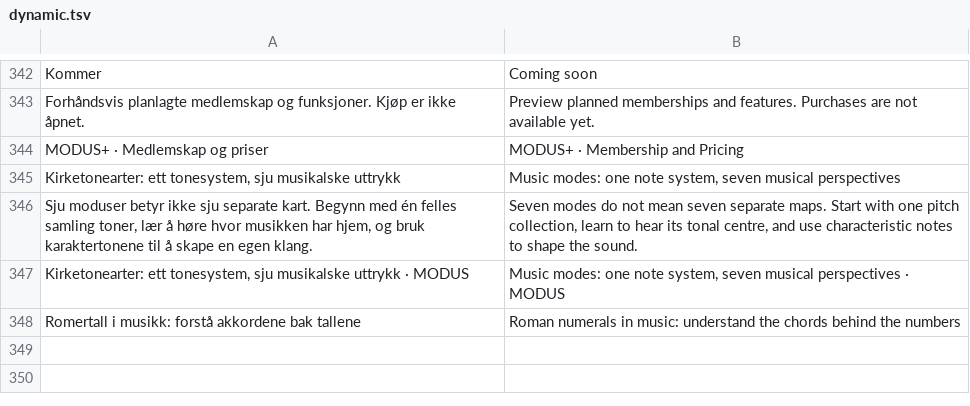
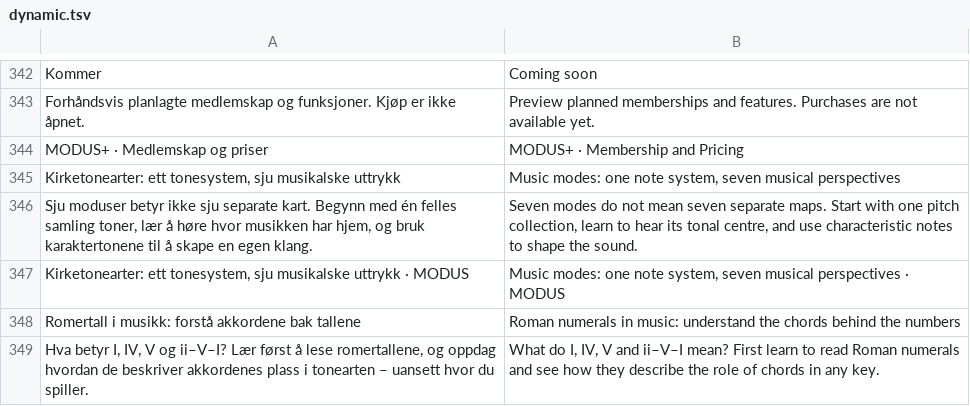
Before and after one commit to raaensimen-rgb/modus, a TSV file: content/i18n/dynamic.tsv, drawn as a sheet; only a part is shown, gaps mark what is left out.

Commit message:
Translate Roman numeral article introduction in English listing

```diff
--- a/content/i18n/dynamic.tsv
+++ b/content/i18n/dynamic.tsv
@@ -348 +348,2 @@ Kirketonearter: ett tonesystem, sju musikalske uttrykk · MODUS	Music modes: one
 Romertall i musikk: forstå akkordene bak tallene	Roman numerals in music: understand the chords behind the numbers
+Hva betyr I, IV, V og ii–V–I? Lær først å lese romertallene, og oppdag hvordan de beskriver akkordenes plass i tonearten – uansett hvor du spiller.	What do I, IV, V and ii–V–I mean? First learn to read Roman numerals and see how they describe the role of chords in any key.
```
